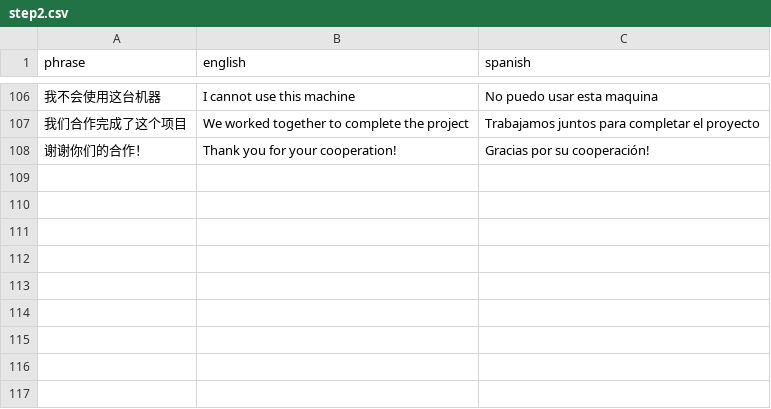
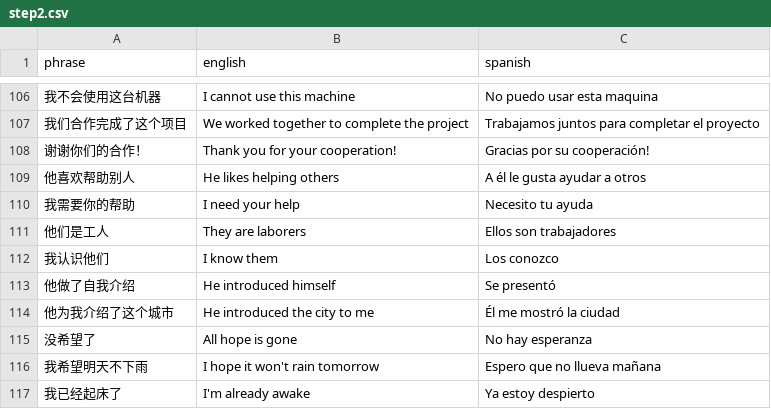
Before and after one commit to Vicfred/chinesephrases, a CSV file: step2.csv, drawn as a sheet; only a part is shown, gaps mark what is left out; the diff names each change by its address in the sheet, - before the commit and + after, or states it on an @@ line.

Commit message:
帮助 他们 介绍 希望 已经

```diff
--- a/step2.csv
+++ b/step2.csv
+row 109: 他喜欢帮助别人 | He likes helping others | A él le gusta ayudar a otros
+row 110: 我需要你的帮助 | I need your help | Necesito tu ayuda
+row 111: 他们是工人 | They are laborers | Ellos son trabajadores
+row 112: 我认识他们 | I know them | Los conozco
+row 113: 他做了自我介绍 | He introduced himself | Se presentó
+row 114: 他为我介绍了这个城市 | He introduced the city to me | Él me mostró la ciudad
+row 115: 没希望了 | All hope is gone | No hay esperanza
+row 116: 我希望明天不下雨 | I hope it won't rain tomorrow | Espero que no llueva mañana
+row 117: 我已经起床了 | I'm already awake | Ya estoy despierto
```
